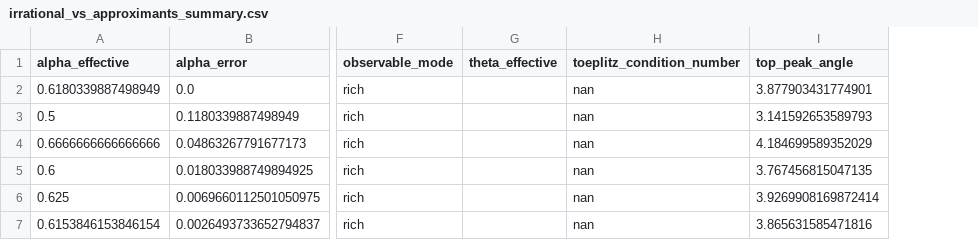
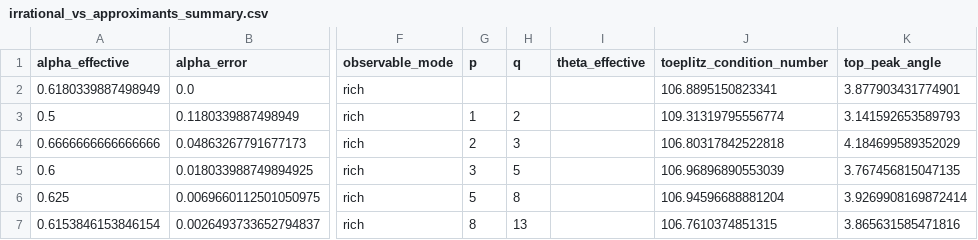
Before and after one commit to shilpakbanerjee/Koopnum, a CSV file: outputs/rotation_comparison/irrational_vs_approximants_summary.csv, drawn as a sheet; only a part is shown, gaps mark what is left out; addresses are those after the commit; the diff names each change by its address in the sheet, - before the commit and + after, or states it on an @@ line.

```diff
--- a/outputs/rotation_comparison/irrational_vs_approximants_summary.csv
+++ b/outputs/rotation_comparison/irrational_vs_approximants_summary.csv
+column G (p), rows 3-7: 1 | 2 | 3 | 5 | 8
+column H (q), rows 3-7: 2 | 3 | 5 | 8 | 13
-J2 (toeplitz_condition_number): nan
+J2 (toeplitz_condition_number): 106.8895150823341
-J3 (toeplitz_condition_number): nan
+J3 (toeplitz_condition_number): 109.31319795556774
-J4 (toeplitz_condition_number): nan
+J4 (toeplitz_condition_number): 106.80317842522818
-J5 (toeplitz_condition_number): nan
+J5 (toeplitz_condition_number): 106.96896890553039
-J6 (toeplitz_condition_number): nan
+J6 (toeplitz_condition_number): 106.94596688881204
-J7 (toeplitz_condition_number): nan
+J7 (toeplitz_condition_number): 106.7610374851315
```
Also changed, not shown: outputs/rotation_comparison/irrational_vs_approximants_weak_summary.csv, 3 other files.
